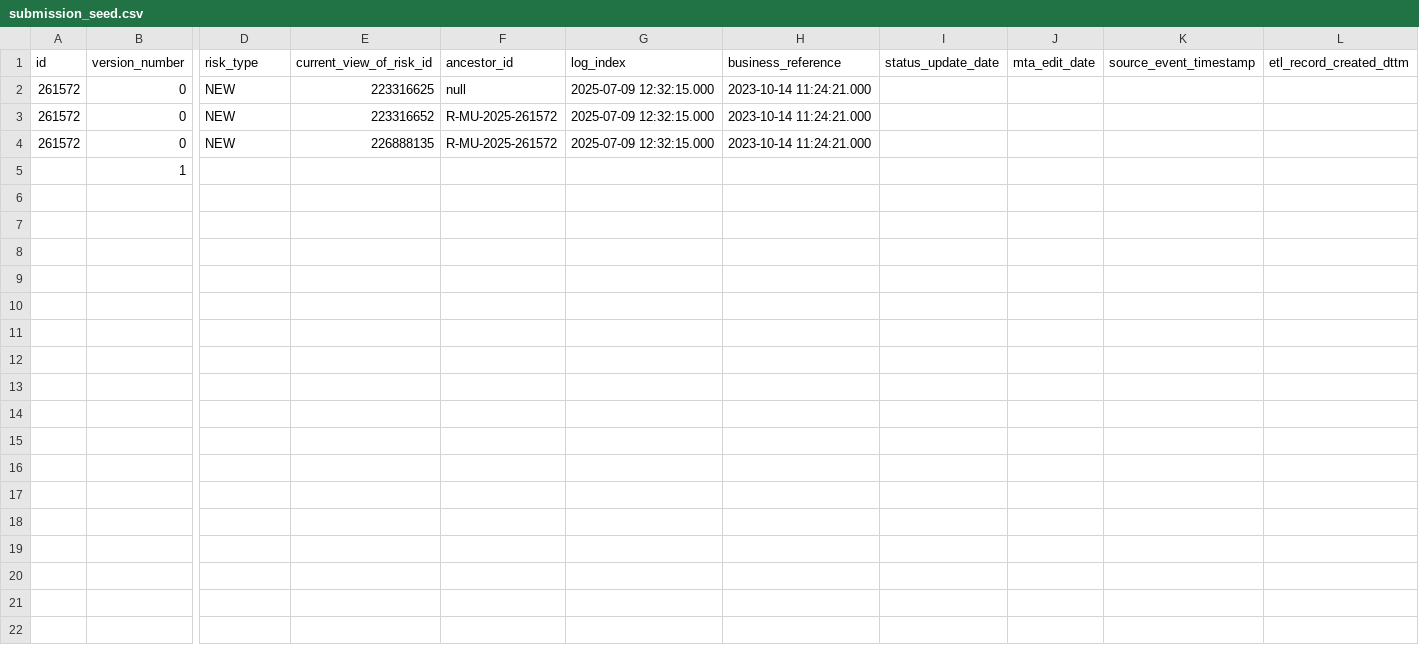
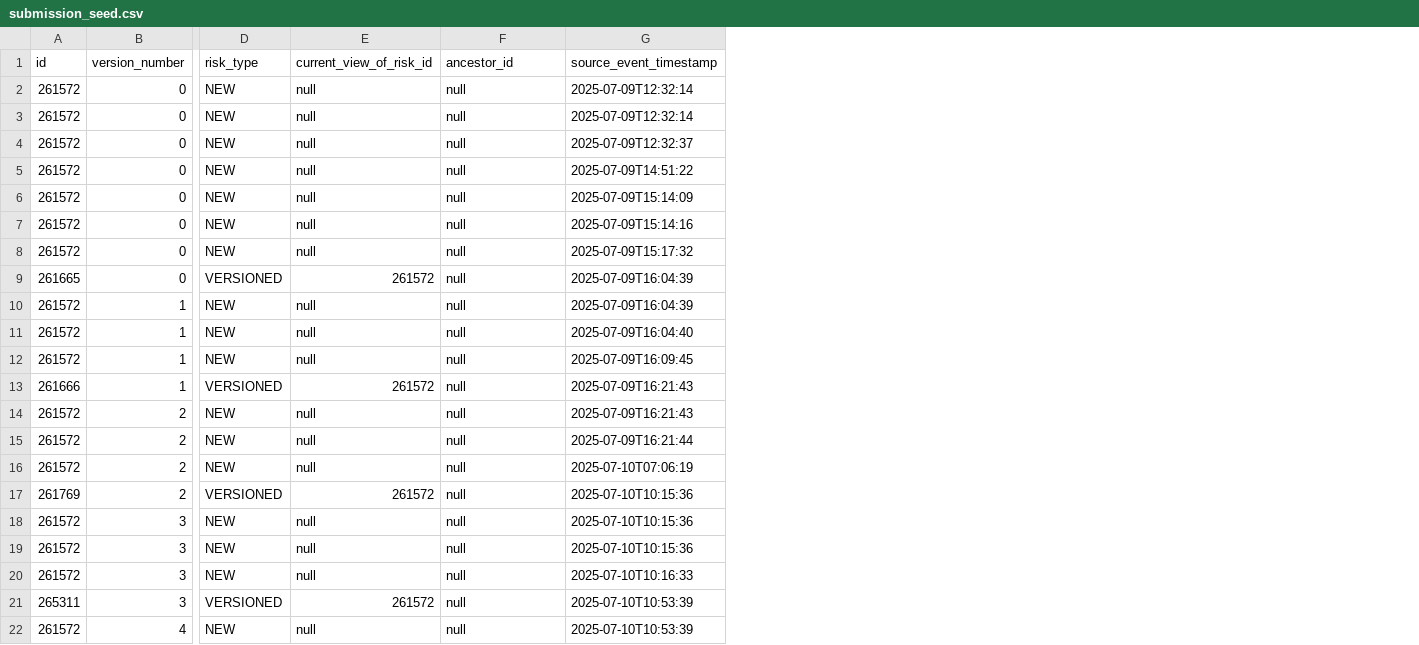
Before and after one commit to YingXie24/dbt-tutorial, a CSV file: seeds/submission_seed.csv, drawn as a sheet; only a part is shown, gaps mark what is left out; removed rows and columns are numbered as before the commit, all else as after; rows hold the shown columns only; the diff names each change by its address in the sheet, - before the commit and + after, or states it on an @@ line.

Commit message:
Build on risk data

```diff
--- a/seeds/submission_seed.csv
+++ b/seeds/submission_seed.csv
-column G (log_index), rows 2-4: all 2025-07-09 12:32:15.000
-column H (business_reference), rows 2-4: all 2023-10-14 11:24:21.000
-column I (status_update_date), empty
-column J (mta_edit_date), empty
-column L (etl_record_created_dttm), empty
-E2 (current_view_of_risk_id): 223316625
+E2 (current_view_of_risk_id): null
-G2:G3 (source_event_timestamp): (empty)
+G2:G3 (source_event_timestamp): 2025-07-09T12:32:14
-E3 (current_view_of_risk_id): 223316652
+E3 (current_view_of_risk_id): null
-F3:F4 (ancestor_id): R-MU-2025-261572
+F3:F4 (ancestor_id): null
-E4 (current_view_of_risk_id): 226888135
+E4 (current_view_of_risk_id): null
-G4 (source_event_timestamp): (empty)
+G4 (source_event_timestamp): 2025-07-09T12:32:37
-row 5:  | 1
+row 5: 261572 | 0 | NEW | null | null | 2025-07-09T14:51:22
+row 6: 261572 | 0 | NEW | null | null | 2025-07-09T15:14:09
+row 7: 261572 | 0 | NEW | null | null | 2025-07-09T15:14:16
+row 8: 261572 | 0 | NEW | null | null | 2025-07-09T15:17:32
+row 9: 261665 | 0 | VERSIONED | 261572 | null | 2025-07-09T16:04:39
+row 10: 261572 | 1 | NEW | null | null | 2025-07-09T16:04:39
+row 11: 261572 | 1 | NEW | null | null | 2025-07-09T16:04:40
+row 12: 261572 | 1 | NEW | null | null | 2025-07-09T16:09:45
+row 13: 261666 | 1 | VERSIONED | 261572 | null | 2025-07-09T16:21:43
+row 14: 261572 | 2 | NEW | null | null | 2025-07-09T16:21:43
+row 15: 261572 | 2 | NEW | null | null | 2025-07-09T16:21:44
+row 16: 261572 | 2 | NEW | null | null | 2025-07-10T07:06:19
+row 17: 261769 | 2 | VERSIONED | 261572 | null | 2025-07-10T10:15:36
+row 18: 261572 | 3 | NEW | null | null | 2025-07-10T10:15:36
+row 19: 261572 | 3 | NEW | null | null | 2025-07-10T10:15:36
+row 20: 261572 | 3 | NEW | null | null | 2025-07-10T10:16:33
+row 21: 265311 | 3 | VERSIONED | 261572 | null | 2025-07-10T10:53:39
+row 22: 261572 | 4 | NEW | null | null | 2025-07-10T10:53:39
```
Also changed, not shown: 6 other files.
